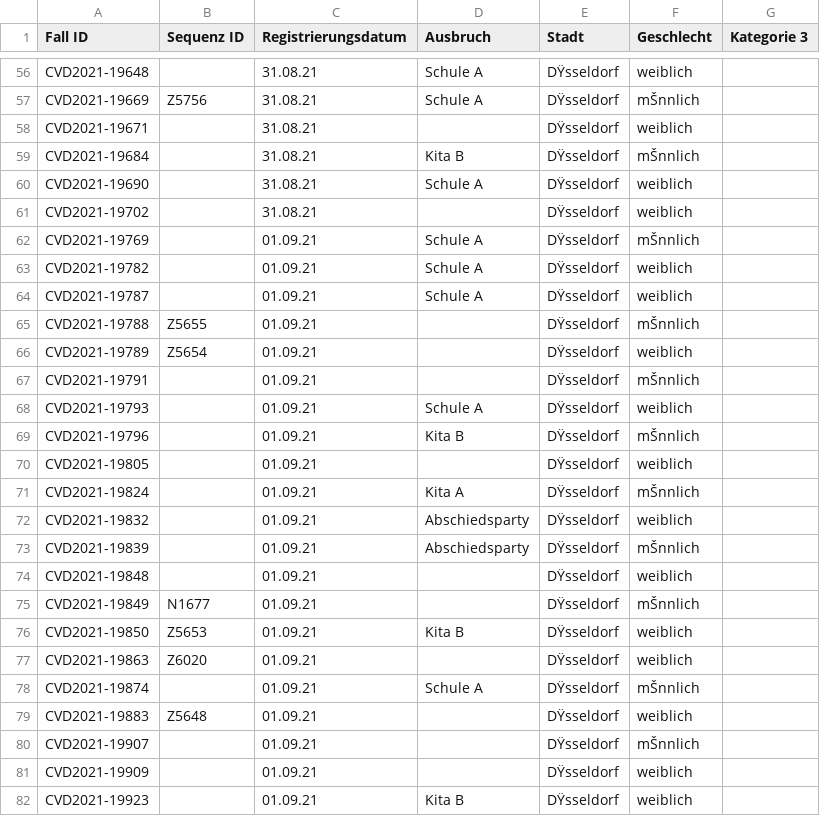
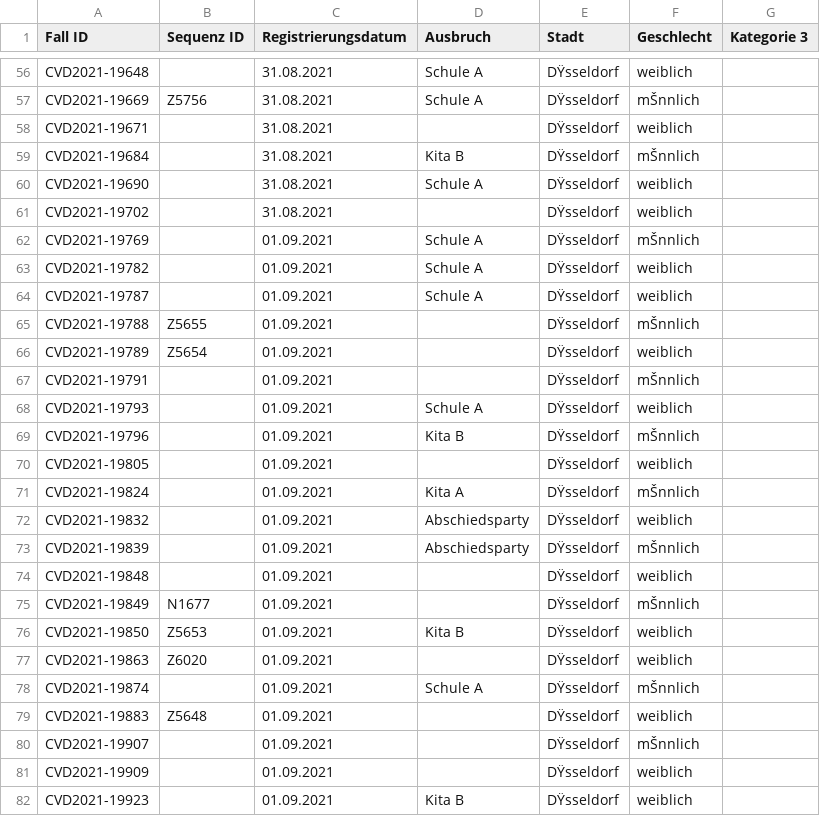
Before and after one commit to DiltheyLab/GENTRAIN, a CSV file: frontend/src/data/Beispiel daten/MAGS/Falldaten.csv, drawn as a sheet; only a part is shown, gaps mark what is left out; the diff covers the shown part only; the diff names each change by its address in the sheet, - before the commit and + after, or states it on an @@ line.

```diff
--- a/frontend/src/data/Beispiel daten/MAGS/Falldaten.csv
+++ b/frontend/src/data/Beispiel daten/MAGS/Falldaten.csv
-C56:C61 (Registrierungsdatum): 31.08.21
+C56:C61 (Registrierungsdatum): 31.08.2021
-C62:C82 (Registrierungsdatum): 01.09.21
+C62:C82 (Registrierungsdatum): 01.09.2021
```
Also changed, not shown: 138 edited cells elsewhere in this file.
